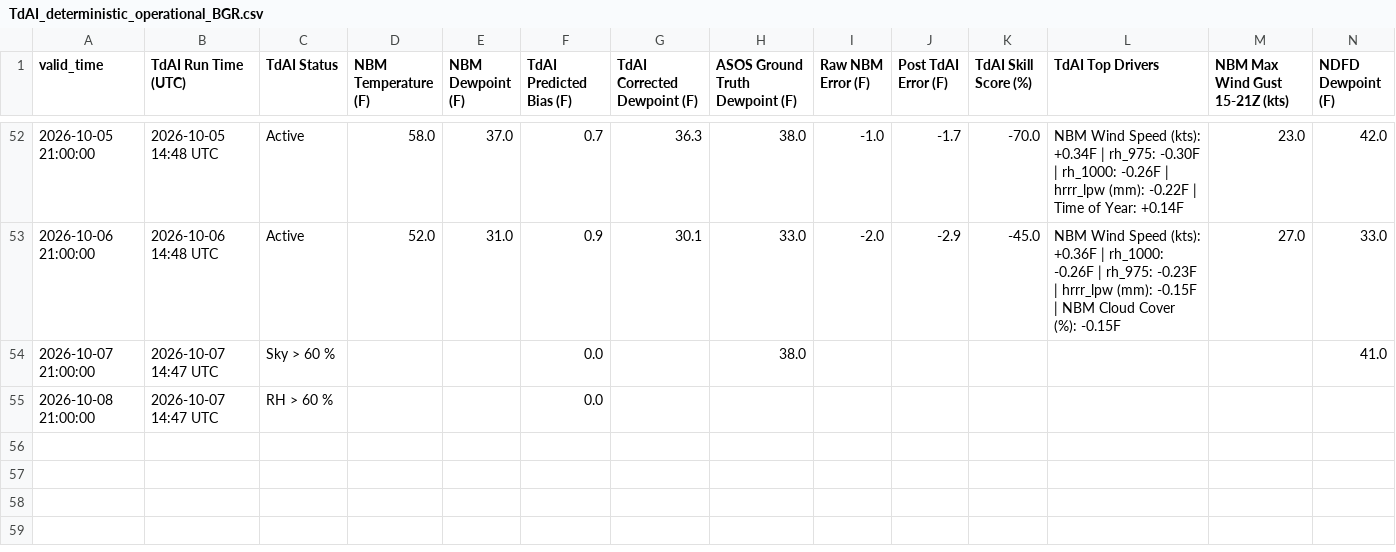
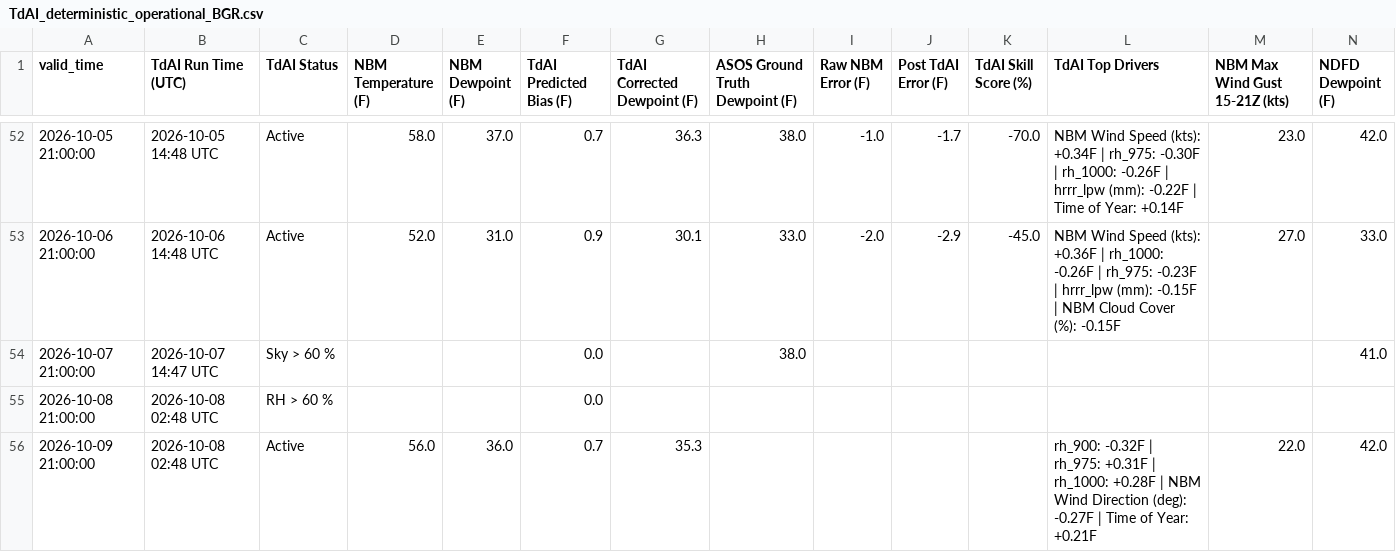
Before and after one commit to sean838432/TdAI, a CSV file: deterministic_output/TdAI_deterministic_operational_BGR.csv, drawn as a sheet; only a part is shown, gaps mark what is left out; rows hold the shown columns only; the diff names each change by its address in the sheet, - before the commit and + after, or states it on an @@ line.

```diff
--- a/deterministic_output/TdAI_deterministic_operational_BGR.csv
+++ b/deterministic_output/TdAI_deterministic_operational_BGR.csv
-B55 (TdAI Run Time (UTC)): 2026-10-07 14:47 UTC
+B55 (TdAI Run Time (UTC)): 2026-10-08 02:48 UTC
+row 56: 2026-10-09 21:00:00 | 2026-10-08 02:48 UTC | Active | 56.0 | 36.0 | 0.7 | 35.3 |  |  |  |  | rh_900: -0.32F | rh_975: +0.31F | rh_1000: +0.28F | NBM Wind Direction (deg): -0.27F | Time of Year: +0.21F | 22.0 | 42.0
```
Also changed, not shown: deterministic_output/TdAI_deterministic_operational_HUL.csv, deterministic_output/TdAI_deterministic_operational_MLT.csv, 9 other files.
